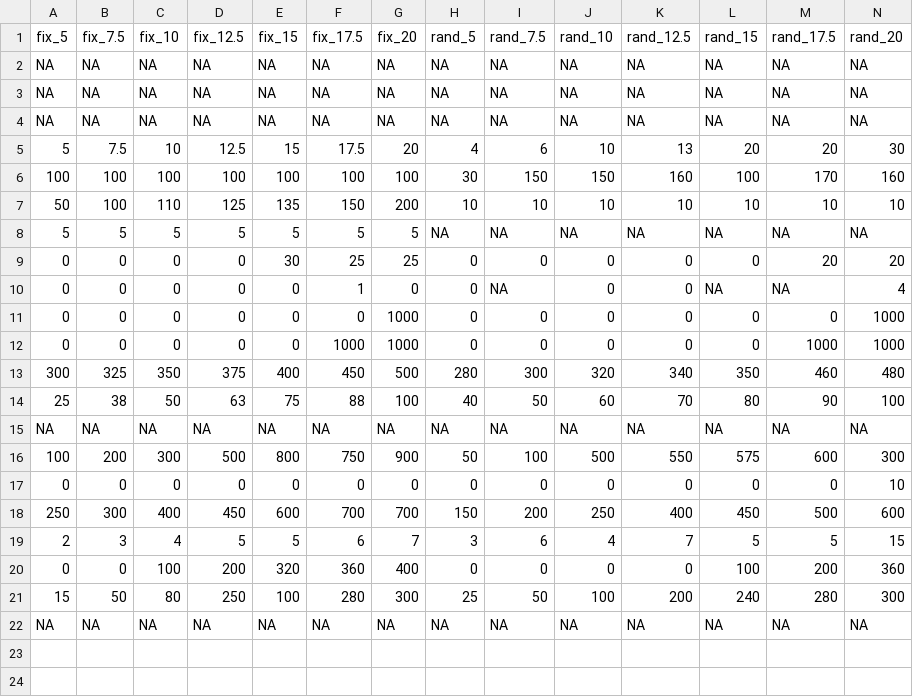
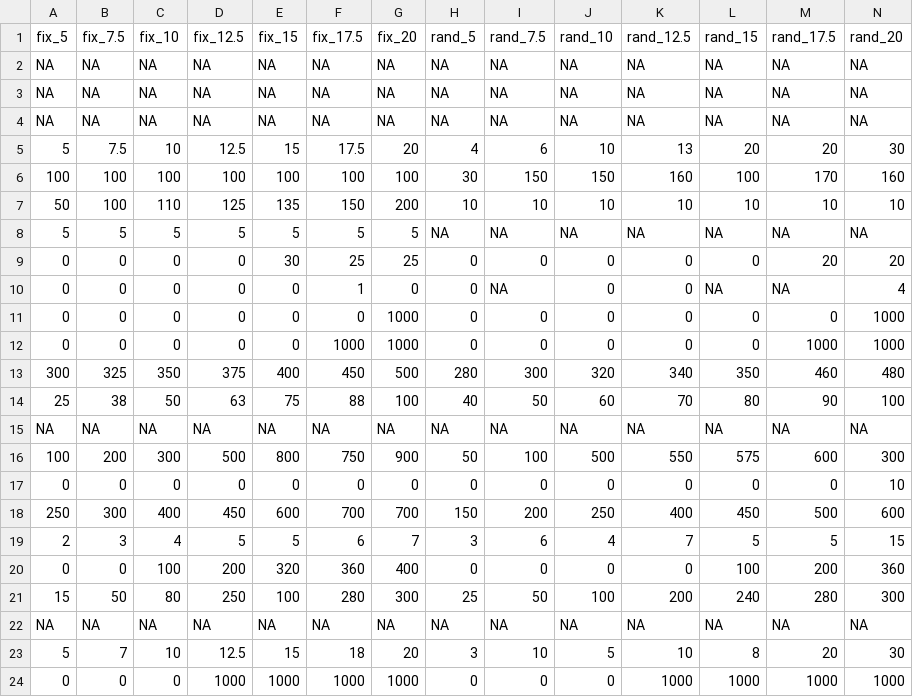
Before and after one commit to aspenhan/destructive-multi-dimensional-reference-points, a CSV file: data/loss-aversion-data.csv, drawn as a sheet.

```diff
--- a/data/loss-aversion-data.csv
+++ b/data/loss-aversion-data.csv
@@ -22 +22,3 @@ NA,NA,NA,NA,NA,NA,NA,NA,NA,NA,NA,NA,NA,NA
 NA,NA,NA,NA,NA,NA,NA,NA,NA,NA,NA,NA,NA,NA
+5,7,10,12.5,15,18,20,3,10,5,10,8,20,30
+0,0,0,1000,1000,1000,1000,0,0,0,1000,1000,1000,1000
```
Also changed, not shown: data/slider-data-clean.csv, data/slider-data-main.csv, 1 other file.
